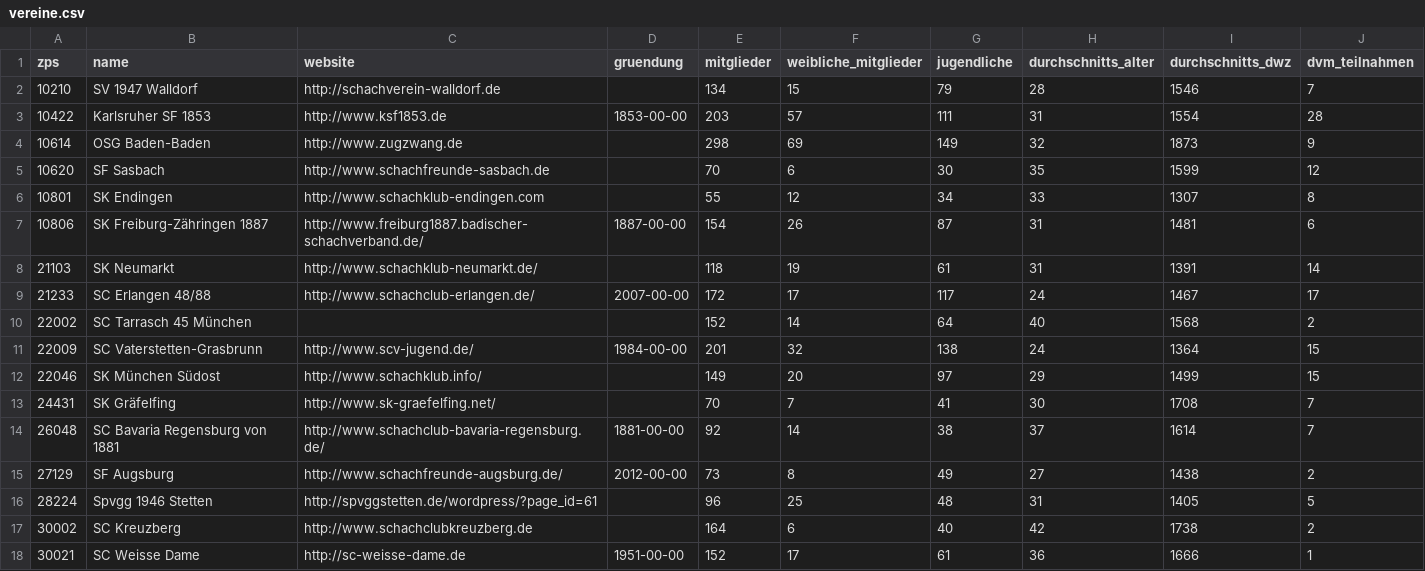
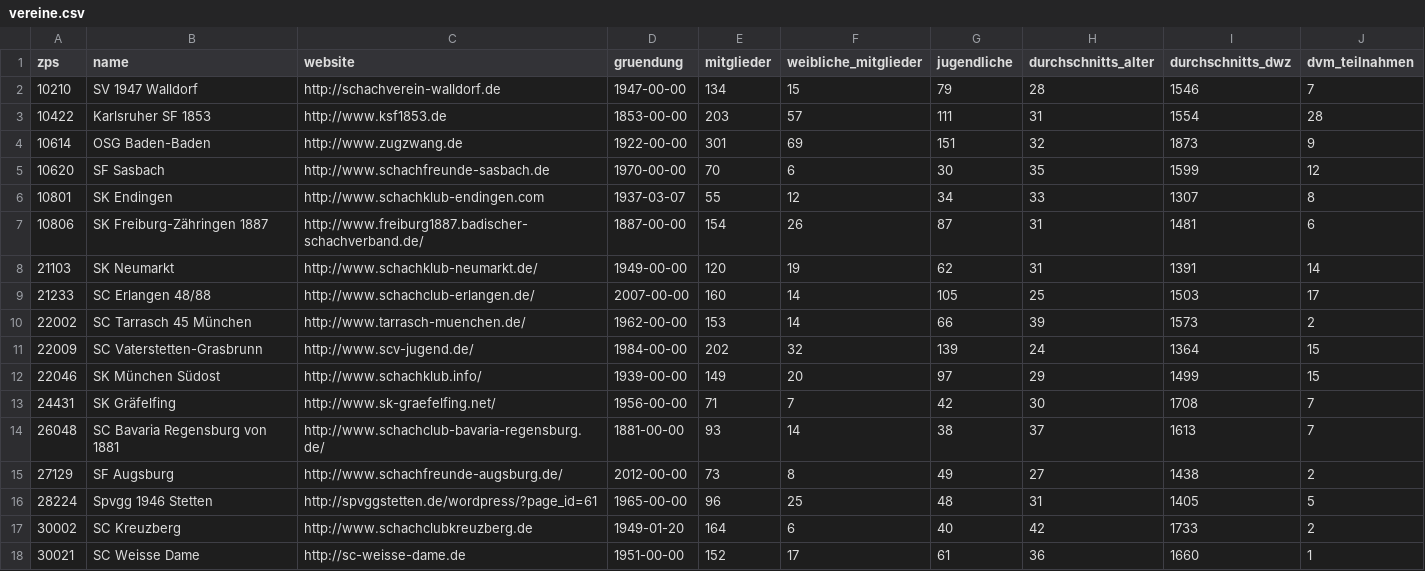
Before and after one commit to schach-in/Vereinsquartett, a CSV file: src/data/vereine.csv, drawn as a sheet; only a part is shown; the diff covers the shown part only.

Commit message:
Aktueller Datenstand

```diff
--- a/src/data/vereine.csv
+++ b/src/data/vereine.csv
@@ -1,18 +1,18 @@
 zps,name,website,gruendung,mitglieder,weibliche_mitglieder,jugendliche,durchschnitts_alter,durchschnitts_dwz,dvm_teilnahmen
-10210,SV 1947 Walldorf,http://schachverein-walldorf.de,,134,15,79,28,1546,7
+10210,SV 1947 Walldorf,http://schachverein-walldorf.de,1947-00-00,134,15,79,28,1546,7
 10422,Karlsruher SF 1853,http://www.ksf1853.de,1853-00-00,203,57,111,31,1554,28
-10614,OSG Baden-Baden,http://www.zugzwang.de,,298,69,149,32,1873,9
-10620,SF Sasbach,http://www.schachfreunde-sasbach.de,,70,6,30,35,1599,12
-10801,SK Endingen,http://www.schachklub-endingen.com,,55,12,34,33,1307,8
+10614,OSG Baden-Baden,http://www.zugzwang.de,1922-00-00,301,69,151,32,1873,9
+10620,SF Sasbach,http://www.schachfreunde-sasbach.de,1970-00-00,70,6,30,35,1599,12
+10801,SK Endingen,http://www.schachklub-endingen.com,1937-03-07,55,12,34,33,1307,8
 10806,SK Freiburg-Zähringen 1887,http://www.freiburg1887.badischer-schachverband.de/,1887-00-00,154,26,87,31,1481,6
-21103,SK Neumarkt,http://www.schachklub-neumarkt.de/,,118,19,61,31,1391,14
-21233,SC Erlangen 48/88,http://www.schachclub-erlangen.de/,2007-00-00,172,17,117,24,1467,17
-22002,SC Tarrasch 45 München,,,152,14,64,40,1568,2
-22009,SC Vaterstetten-Grasbrunn,http://www.scv-jugend.de/,1984-00-00,201,32,138,24,1364,15
-22046,SK München Südost,http://www.schachklub.info/,,149,20,97,29,1499,15
-24431,SK Gräfelfing,http://www.sk-graefelfing.net/,,70,7,41,30,1708,7
-26048,SC Bavaria Regensburg von 1881,http://www.schachclub-bavaria-regensburg.de/,1881-00-00,92,14,38,37,1614,7
+21103,SK Neumarkt,http://www.schachklub-neumarkt.de/,1949-00-00,120,19,62,31,1391,14
+21233,SC Erlangen 48/88,http://www.schachclub-erlangen.de/,2007-00-00,160,14,105,25,1503,17
+22002,SC Tarrasch 45 München,http://www.tarrasch-muenchen.de/,1962-00-00,153,14,66,39,1573,2
+22009,SC Vaterstetten-Grasbrunn,http://www.scv-jugend.de/,1984-00-00,202,32,139,24,1364,15
+22046,SK München Südost,http://www.schachklub.info/,1939-00-00,149,20,97,29,1499,15
+24431,SK Gräfelfing,http://www.sk-graefelfing.net/,1956-00-00,71,7,42,30,1708,7
+26048,SC Bavaria Regensburg von 1881,http://www.schachclub-bavaria-regensburg.de/,1881-00-00,93,14,38,37,1613,7
 27129,SF Augsburg,http://www.schachfreunde-augsburg.de/,2012-00-00,73,8,49,27,1438,2
-28224,Spvgg 1946 Stetten,http://spvggstetten.de/wordpress/?page_id=61,,96,25,48,31,1405,5
-30002,SC Kreuzberg,http://www.schachclubkreuzberg.de,,164,6,40,42,1738,2
-30021,SC Weisse Dame,http://sc-weisse-dame.de,1951-00-00,152,17,61,36,1666,1
+28224,Spvgg 1946 Stetten,http://spvggstetten.de/wordpress/?page_id=61,1965-00-00,96,25,48,31,1405,5
+30002,SC Kreuzberg,http://www.schachclubkreuzberg.de,1949-01-20,164,6,40,42,1733,2
+30021,SC Weisse Dame,http://sc-weisse-dame.de,1951-00-00,152,17,61,36,1660,1
```
Also changed, not shown: 108 edited cells elsewhere in this file.
